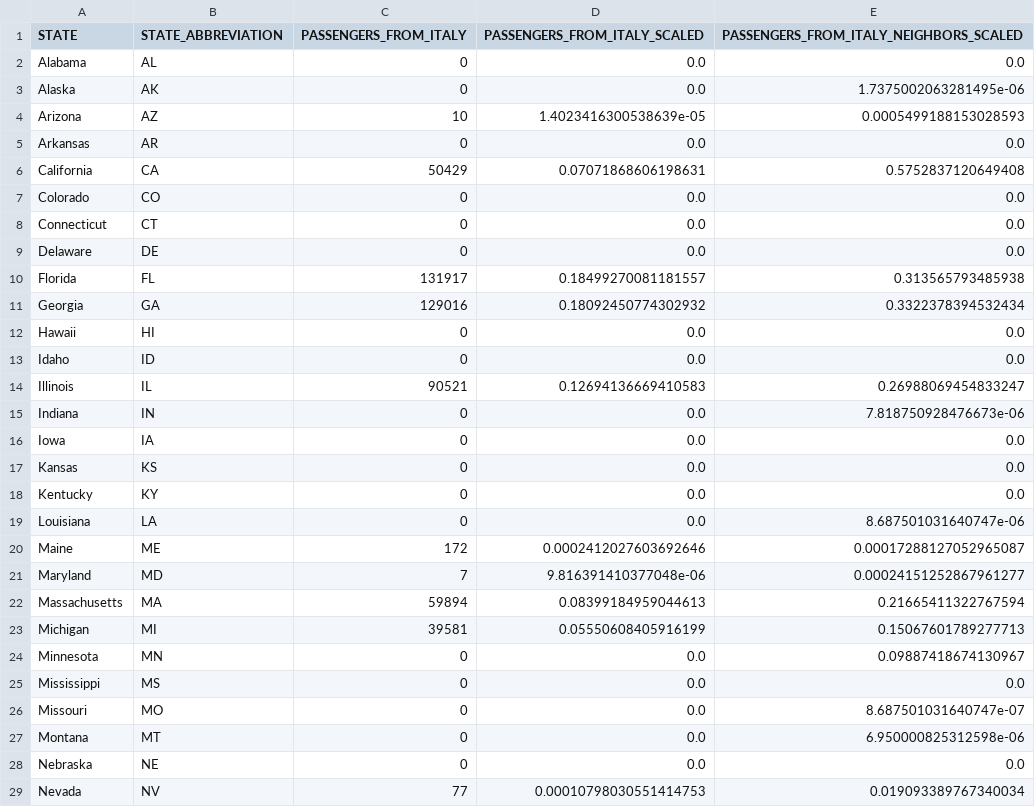
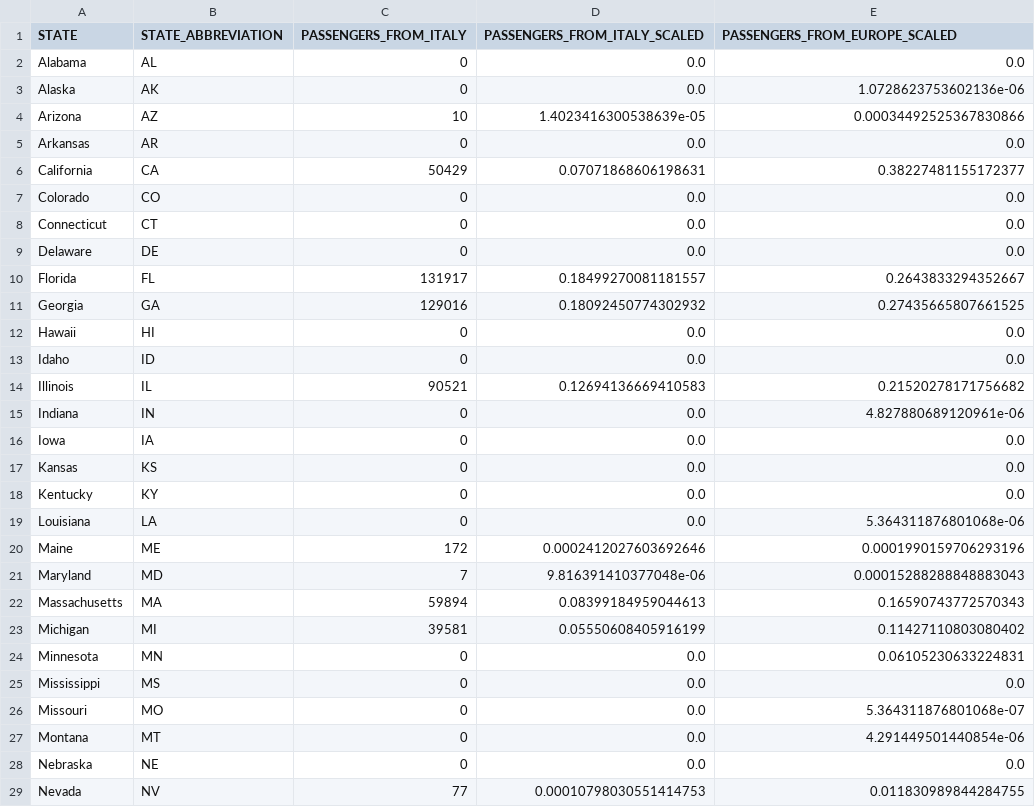
Before and after one commit to saranicholas/268project, a CSV file: data/out/intl_arrivals_by_state.csv, drawn as a sheet; only a part is shown; the diff covers the shown part only.

Commit message:
europe results

```diff
--- a/data/out/intl_arrivals_by_state.csv
+++ b/data/out/intl_arrivals_by_state.csv
@@ -1,7 +1,7 @@
-STATE,STATE_ABBREVIATION,PASSENGERS_FROM_ITALY,PASSENGERS_FROM_ITALY_SCALED,PASSENGERS_FROM_ITALY_NEIGHBORS_SCALED
+STATE,STATE_ABBREVIATION,PASSENGERS_FROM_ITALY,PASSENGERS_FROM_ITALY_SCALED,PASSENGERS_FROM_EUROPE_SCALED
 Alabama,AL,0,0.0,0.0
-Alaska,AK,0,0.0,1.7375002063281495e-06
-Arizona,AZ,10,1.4023416300538639e-05,0.0005499188153028593
+Alaska,AK,0,0.0,1.0728623753602136e-06
+Arizona,AZ,10,1.4023416300538639e-05,0.00034492525367830866
 Arkansas,AR,0,0.0,0.0
-California,CA,50429,0.07071868606198631,0.5752837120649408
+California,CA,50429,0.07071868606198631,0.38227481155172377
 Colorado,CO,0,0.0,0.0
@@ -9,8 +9,8 @@ Connecticut,CT,0,0.0,0.0
 Delaware,DE,0,0.0,0.0
-Florida,FL,131917,0.18499270081181557,0.313565793485938
-Georgia,GA,129016,0.18092450774302932,0.3322378394532434
+Florida,FL,131917,0.18499270081181557,0.2643833294352667
+Georgia,GA,129016,0.18092450774302932,0.27435665807661525
 Hawaii,HI,0,0.0,0.0
 Idaho,ID,0,0.0,0.0
-Illinois,IL,90521,0.12694136669410583,0.26988069454833247
-Indiana,IN,0,0.0,7.818750928476673e-06
+Illinois,IL,90521,0.12694136669410583,0.21520278171756682
+Indiana,IN,0,0.0,4.827880689120961e-06
 Iowa,IA,0,0.0,0.0
@@ -18,12 +18,12 @@ Kansas,KS,0,0.0,0.0
 Kentucky,KY,0,0.0,0.0
-Louisiana,LA,0,0.0,8.687501031640747e-06
-Maine,ME,172,0.0002412027603692646,0.00017288127052965087
-Maryland,MD,7,9.816391410377048e-06,0.00024151252867961277
-Massachusetts,MA,59894,0.08399184959044613,0.21665411322767594
-Michigan,MI,39581,0.05550608405916199,0.15067601789277713
-Minnesota,MN,0,0.0,0.09887418674130967
+Louisiana,LA,0,0.0,5.364311876801068e-06
+Maine,ME,172,0.0002412027603692646,0.0001990159706293196
+Maryland,MD,7,9.816391410377048e-06,0.00015288288848883043
+Massachusetts,MA,59894,0.08399184959044613,0.16590743772570343
+Michigan,MI,39581,0.05550608405916199,0.11427110803080402
+Minnesota,MN,0,0.0,0.06105230633224831
 Mississippi,MS,0,0.0,0.0
-Missouri,MO,0,0.0,8.687501031640747e-07
-Montana,MT,0,0.0,6.950000825312598e-06
+Missouri,MO,0,0.0,5.364311876801068e-07
+Montana,MT,0,0.0,4.291449501440854e-06
 Nebraska,NE,0,0.0,0.0
-Nevada,NV,77,0.00010798030551414753,0.019093389767340034
+Nevada,NV,77,0.00010798030551414753,0.011830989844284755
```
Also changed, not shown: 11 edited cells elsewhere in this file, data/regression/regression_data.csv, 5 other files.
